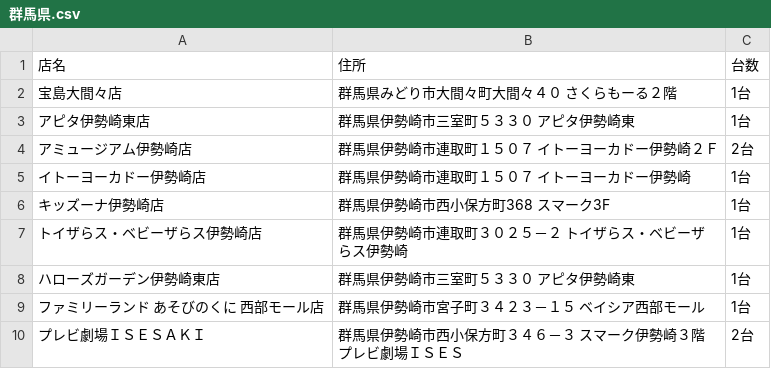
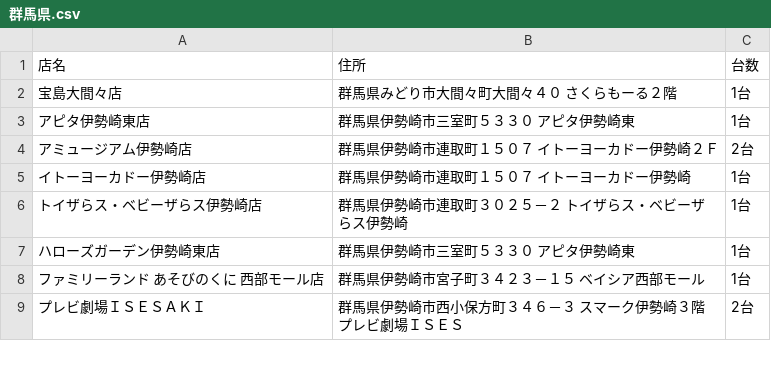
Before and after one commit to eagletmt/idolmap-data, a CSV file: aikatsu/群馬県.csv, drawn as a sheet; only a part is shown.

```diff
--- a/aikatsu/群馬県.csv
+++ b/aikatsu/群馬県.csv
@@ -5,3 +5,2 @@
 イトーヨーカドー伊勢崎店,群馬県伊勢崎市連取町１５０７ イトーヨーカドー伊勢崎,1台
-キッズーナ伊勢崎店,群馬県伊勢崎市西小保方町368 スマーク3F,1台
 トイザらス・ベビーザらス伊勢崎店,群馬県伊勢崎市連取町３０２５－２ トイザらス・ベビーザらス伊勢崎,1台
```
Also changed, not shown: aikatsu/北海道.csv.
